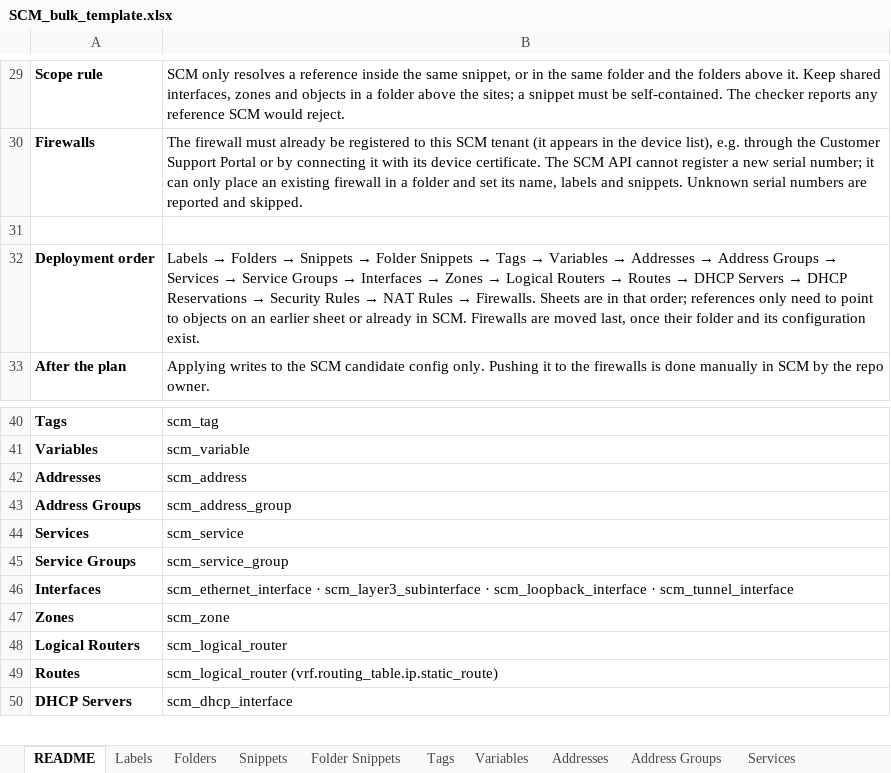
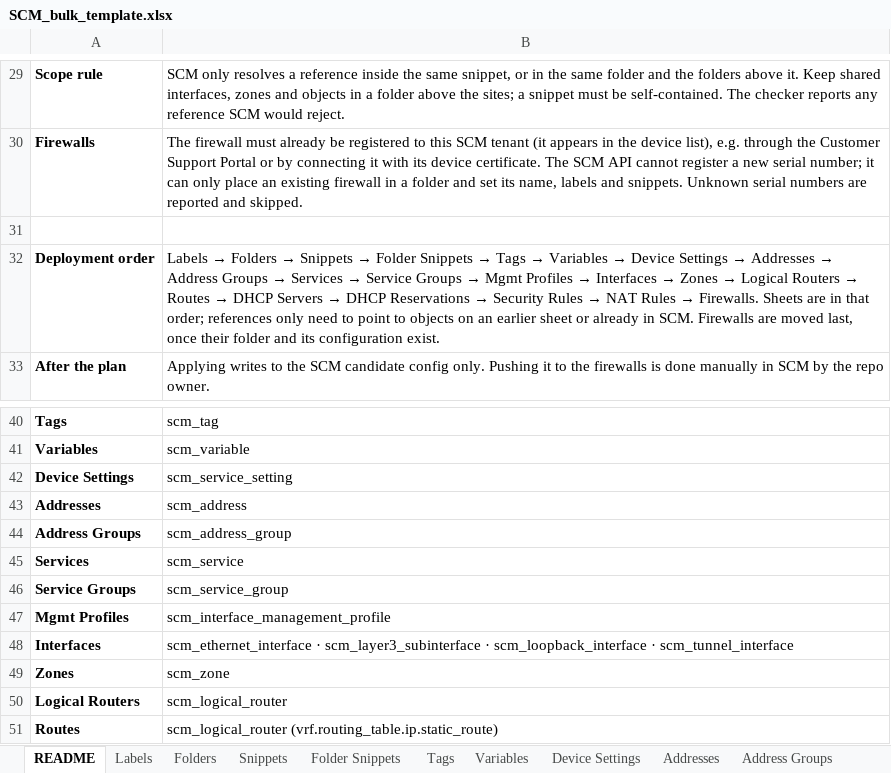
Before and after one commit to bgalhoufa/panw_scm, an Excel workbook: templates/SCM_bulk_template.xlsx, sheet README, drawn as a sheet; only a part is shown, gaps mark what is left out; the shorter side is filled out with more unchanged rows; values as stored, in another font and other column widths than the file's, no borders; the diff names each change by its address in the sheet, - before the commit and + after, or states it on an @@ line.

```diff
--- a/templates/SCM_bulk_template.xlsx (sheet README)
+++ b/templates/SCM_bulk_template.xlsx (sheet README)
+sheet tab: Device Settings
@@ B32: …Variables → Addresses → Address Groups → Services → Service Groups → Interfaces… → …Variables → Device Settings → Addresses → Address Groups → Services → Service Groups → Mgmt Profiles → Interfaces… @@
+row 42: Device Settings | scm_service_setting
+row 47: Mgmt Profiles | scm_interface_management_profile
```
Also changed, not shown: sheet Interfaces, other sheet tabs, 7 other files.
